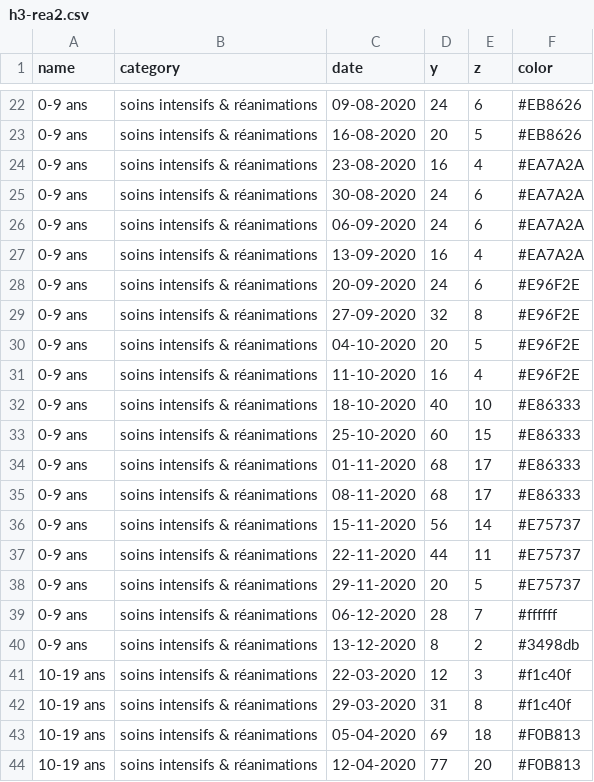
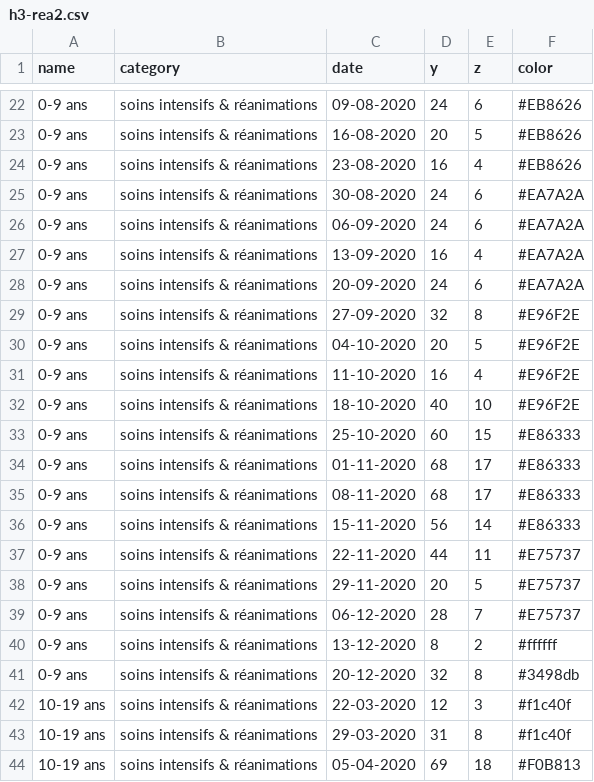
Before and after one commit to leschiffresducovid/leschiffresducovid.github.io, a CSV file: content/files/h3-rea2.csv, drawn as a sheet; only a part is shown, gaps mark what is left out; the shorter side is filled out with more unchanged rows; the diff covers the shown part only.

```diff
--- a/content/files/h3-rea2.csv
+++ b/content/files/h3-rea2.csv
@@ -23,3 +23,3 @@ name;category;date;y;z;color
 0-9 ans;soins intensifs & réanimations;16-08-2020;20;5;"#EB8626"
-0-9 ans;soins intensifs & réanimations;23-08-2020;16;4;"#EA7A2A"
+0-9 ans;soins intensifs & réanimations;23-08-2020;16;4;"#EB8626"
 0-9 ans;soins intensifs & réanimations;30-08-2020;24;6;"#EA7A2A"
@@ -27,3 +27,3 @@ name;category;date;y;z;color
 0-9 ans;soins intensifs & réanimations;13-09-2020;16;4;"#EA7A2A"
-0-9 ans;soins intensifs & réanimations;20-09-2020;24;6;"#E96F2E"
+0-9 ans;soins intensifs & réanimations;20-09-2020;24;6;"#EA7A2A"
 0-9 ans;soins intensifs & réanimations;27-09-2020;32;8;"#E96F2E"
@@ -31,3 +31,3 @@ name;category;date;y;z;color
 0-9 ans;soins intensifs & réanimations;11-10-2020;16;4;"#E96F2E"
-0-9 ans;soins intensifs & réanimations;18-10-2020;40;10;"#E86333"
+0-9 ans;soins intensifs & réanimations;18-10-2020;40;10;"#E96F2E"
 0-9 ans;soins intensifs & réanimations;25-10-2020;60;15;"#E86333"
@@ -35,7 +35,8 @@ name;category;date;y;z;color
 0-9 ans;soins intensifs & réanimations;08-11-2020;68;17;"#E86333"
-0-9 ans;soins intensifs & réanimations;15-11-2020;56;14;"#E75737"
+0-9 ans;soins intensifs & réanimations;15-11-2020;56;14;"#E86333"
 0-9 ans;soins intensifs & réanimations;22-11-2020;44;11;"#E75737"
 0-9 ans;soins intensifs & réanimations;29-11-2020;20;5;"#E75737"
-0-9 ans;soins intensifs & réanimations;06-12-2020;28;7;"#ffffff"
-0-9 ans;soins intensifs & réanimations;13-12-2020;8;2;"#3498db"
+0-9 ans;soins intensifs & réanimations;06-12-2020;28;7;"#E75737"
+0-9 ans;soins intensifs & réanimations;13-12-2020;8;2;"#ffffff"
+0-9 ans;soins intensifs & réanimations;20-12-2020;32;8;"#3498db"
 10-19 ans;soins intensifs & réanimations;22-03-2020;12;3;"#f1c40f"
```
Also changed, not shown: 9 added rows and 54 edited cells elsewhere in this file, content/files/h1-hosp.csv, content/files/h1-hosp2.csv, 54 other files.
